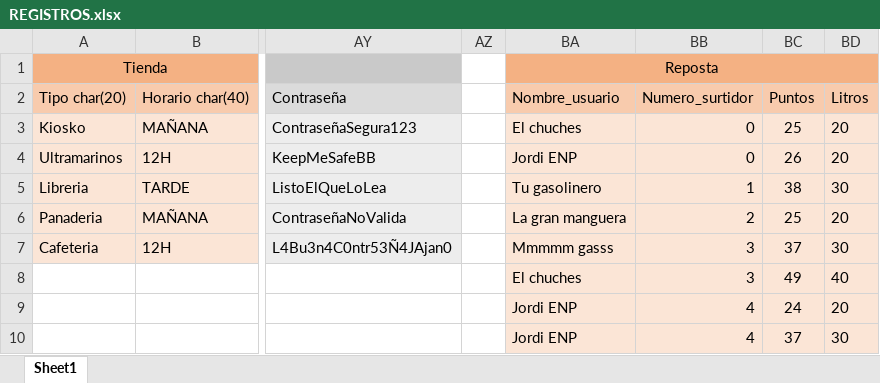
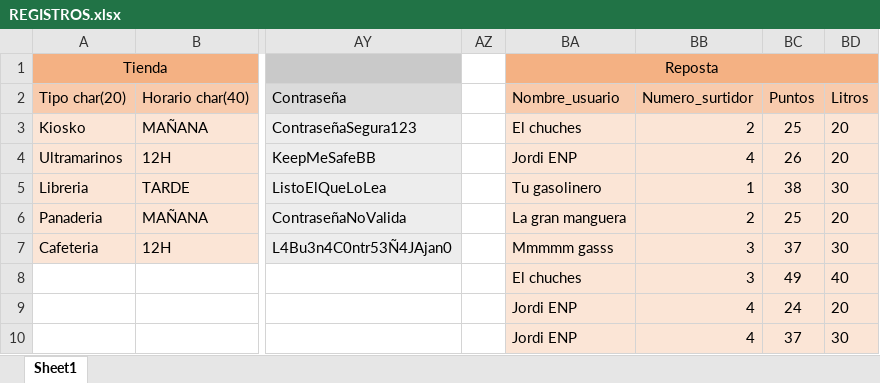
Before and after one commit to MichaelLofer/BBDD, an Excel workbook: TOAD_FINAL/REGISTROS.xlsx, sheet Sheet1, drawn as a sheet; only a part is shown, gaps mark what is left out; values as stored, in another font and other column widths than the file's, no borders; the diff names each change by its address in the sheet, - before the commit and + after, or states it on an @@ line.

```diff
--- a/TOAD_FINAL/REGISTROS.xlsx (sheet Sheet1)
+++ b/TOAD_FINAL/REGISTROS.xlsx (sheet Sheet1)
-BB3: 0
+BB3: 2
-BB4: 0
+BB4: 4
```
Also changed, not shown: 5 other files.
